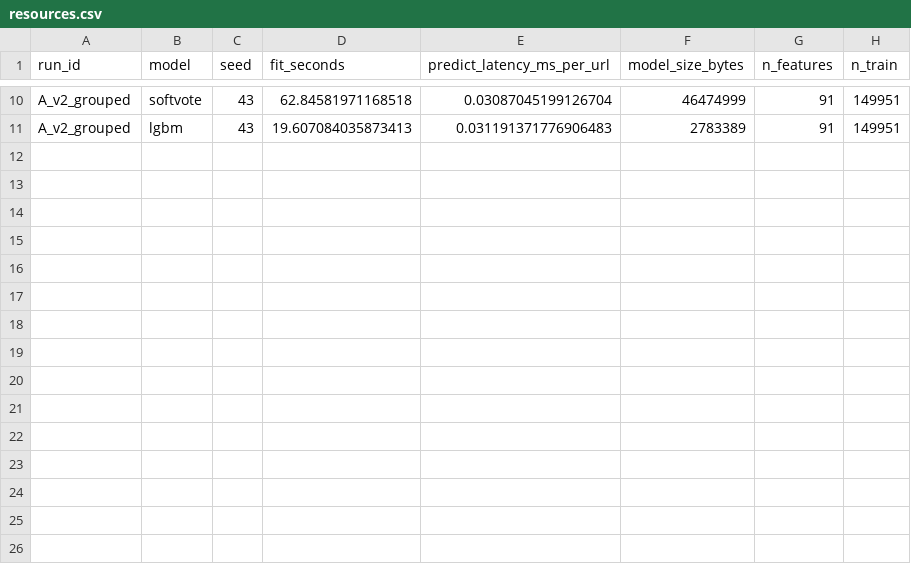
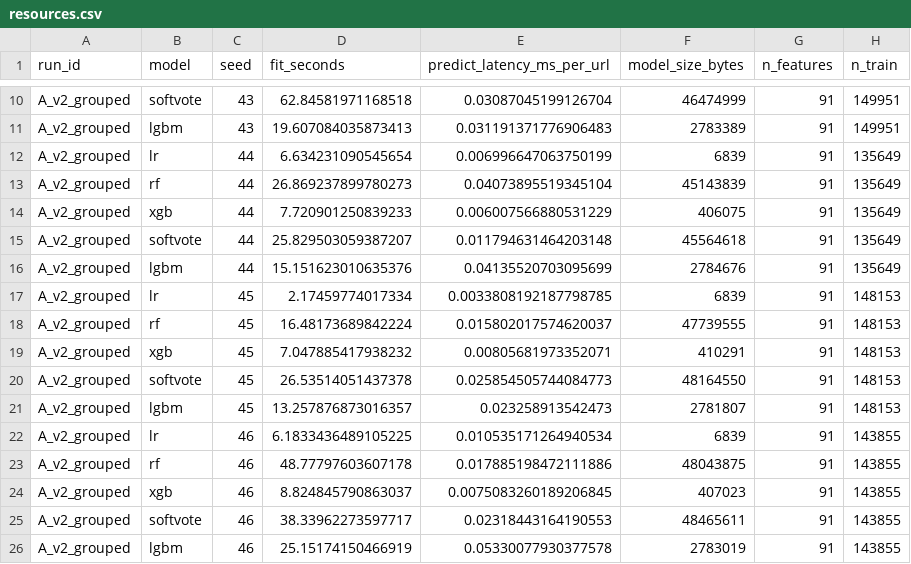
Before and after one commit to het-khatusuriya/phishing-url-artifact-study, a CSV file: results/runs/A_v2_grouped/resources.csv, drawn as a sheet; only a part is shown, gaps mark what is left out; the diff names each change by its address in the sheet, - before the commit and + after, or states it on an @@ line.

Commit message:
Add experiment results completed so far (corpus B, character CNN, further leave-one-corpus-out runs)

```diff
--- a/results/runs/A_v2_grouped/resources.csv
+++ b/results/runs/A_v2_grouped/resources.csv
+row 12: A_v2_grouped | lr | 44 | 6.634231090545654 | 0.006996647063750199 | 6839 | 91 | 135649
+row 13: A_v2_grouped | rf | 44 | 26.869237899780273 | 0.04073895519345104 | 45143839 | 91 | 135649
+row 14: A_v2_grouped | xgb | 44 | 7.720901250839233 | 0.006007566880531229 | 406075 | 91 | 135649
+row 15: A_v2_grouped | softvote | 44 | 25.829503059387207 | 0.011794631464203148 | 45564618 | 91 | 135649
+row 16: A_v2_grouped | lgbm | 44 | 15.151623010635376 | 0.04135520703095699 | 2784676 | 91 | 135649
+row 17: A_v2_grouped | lr | 45 | 2.17459774017334 | 0.0033808192187798785 | 6839 | 91 | 148153
+row 18: A_v2_grouped | rf | 45 | 16.48173689842224 | 0.015802017574620037 | 47739555 | 91 | 148153
+row 19: A_v2_grouped | xgb | 45 | 7.047885417938232 | 0.00805681973352071 | 410291 | 91 | 148153
+row 20: A_v2_grouped | softvote | 45 | 26.53514051437378 | 0.025854505744084773 | 48164550 | 91 | 148153
+row 21: A_v2_grouped | lgbm | 45 | 13.257876873016357 | 0.023258913542473 | 2781807 | 91 | 148153
+row 22: A_v2_grouped | lr | 46 | 6.1833436489105225 | 0.010535171264940534 | 6839 | 91 | 143855
+row 23: A_v2_grouped | rf | 46 | 48.77797603607178 | 0.017885198472111886 | 48043875 | 91 | 143855
+row 24: A_v2_grouped | xgb | 46 | 8.824845790863037 | 0.0075083260189206845 | 407023 | 91 | 143855
+row 25: A_v2_grouped | softvote | 46 | 38.33962273597717 | 0.02318443164190553 | 48465611 | 91 | 143855
+row 26: A_v2_grouped | lgbm | 46 | 25.15174150466919 | 0.05330077930377578 | 2783019 | 91 | 143855
```
Also changed, not shown: 41 other files.
